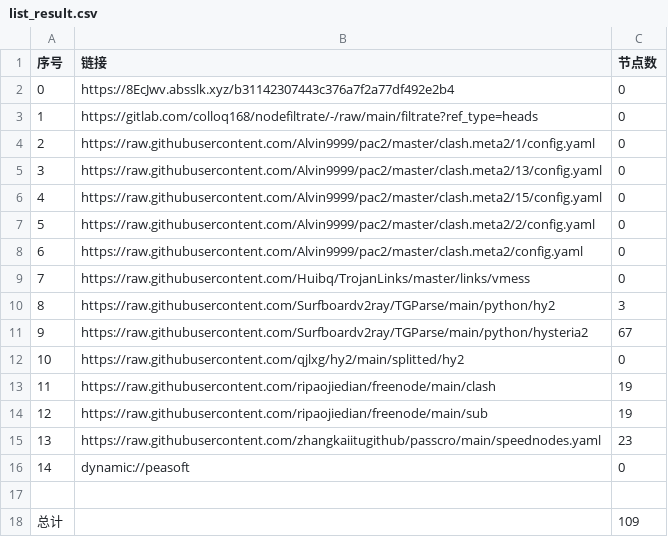
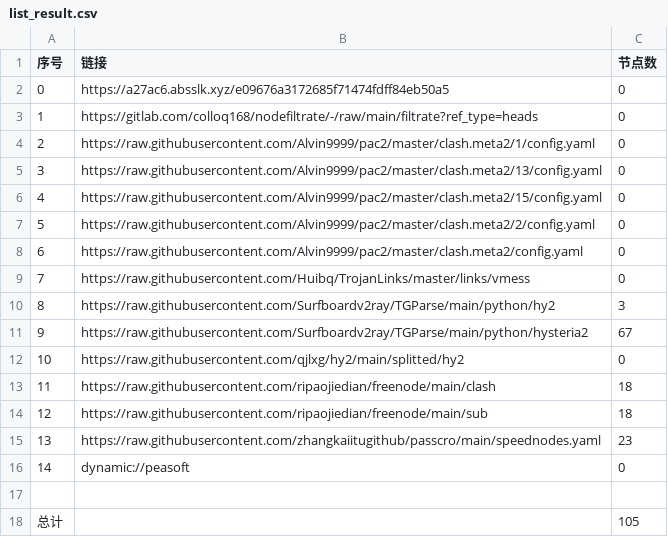
Before and after one commit to xiao33521/AutoMergePublicNodes33521, a CSV file: list_result.csv, drawn as a sheet.

```diff
--- a/list_result.csv
+++ b/list_result.csv
@@ -1,3 +1,3 @@
 序号,链接,节点数
-0,https://8EcJwv.absslk.xyz/b31142307443c376a7f2a77df492e2b4,0
+0,https://a27ac6.absslk.xyz/e09676a3172685f71474fdff84eb50a5,0
 1,https://gitlab.com/colloq168/nodefiltrate/-/raw/main/filtrate?ref_type=heads,0
@@ -12,4 +12,4 @@
 10,https://raw.githubusercontent.com/qjlxg/hy2/main/splitted/hy2,0
-11,https://raw.githubusercontent.com/ripaojiedian/freenode/main/clash,19
-12,https://raw.githubusercontent.com/ripaojiedian/freenode/main/sub,19
+11,https://raw.githubusercontent.com/ripaojiedian/freenode/main/clash,18
+12,https://raw.githubusercontent.com/ripaojiedian/freenode/main/sub,18
 13,https://raw.githubusercontent.com/zhangkaiitugithub/passcro/main/speednodes.yaml,23
@@ -17,2 +17,2 @@
 
-总计,,109
+总计,,105
```
Also changed, not shown: 14 other files.
